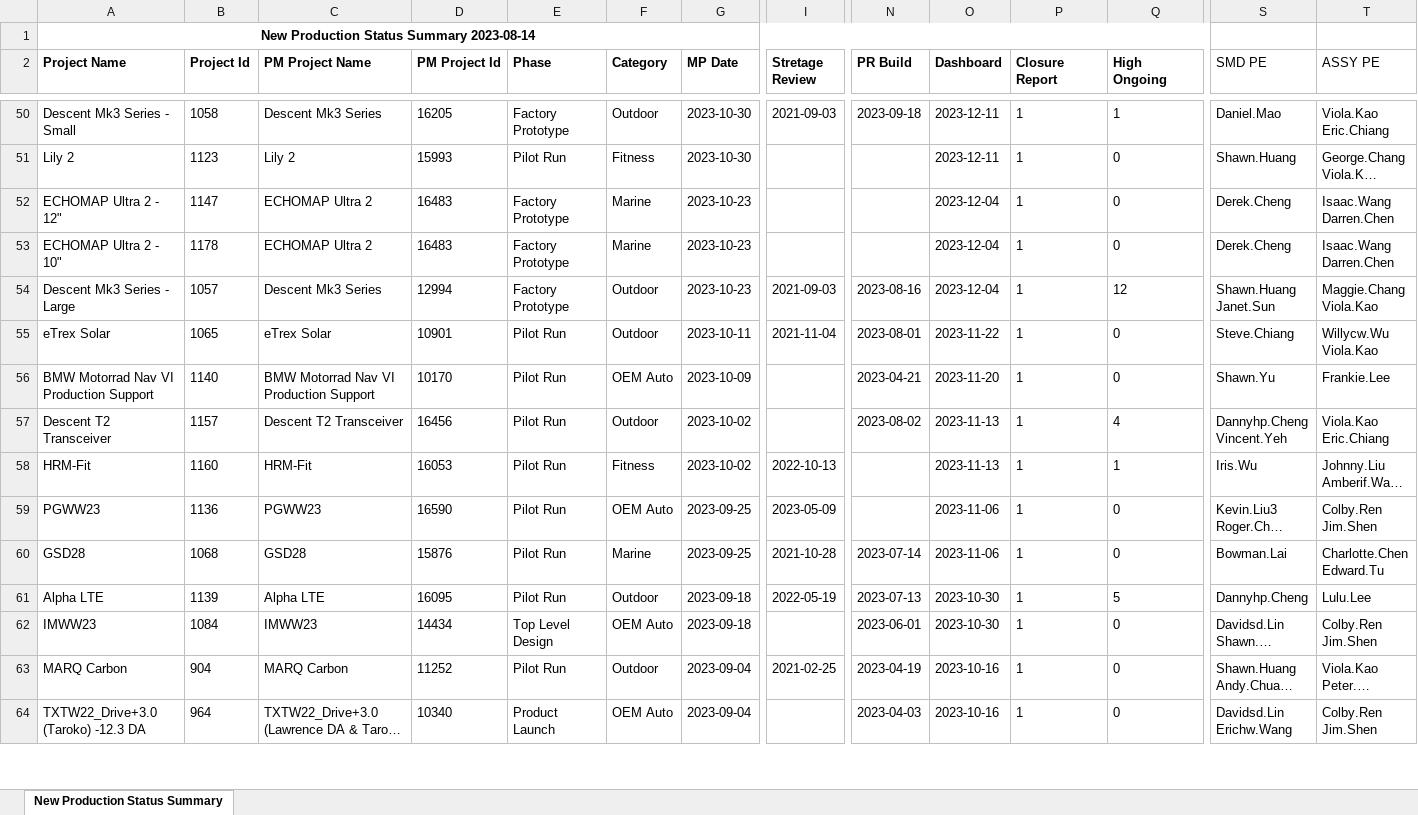
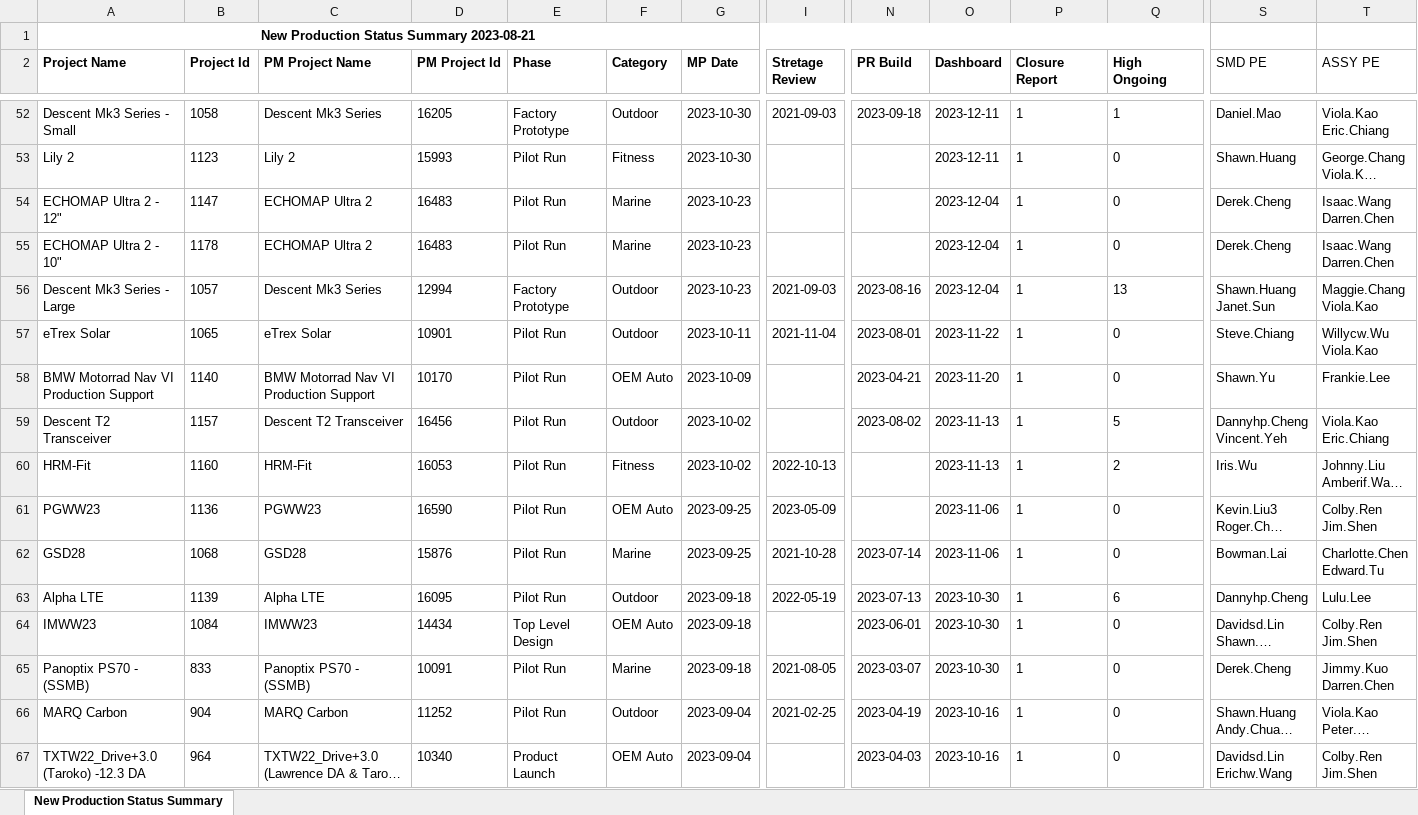
Before and after one commit to CPWRF/Projects, an Excel workbook: GMLA loading analysis/(Input) New Production Status Summary.xlsx, sheet New Production Status Summary, drawn as a sheet; only a part is shown, gaps mark what is left out; long unchanged cells end in …; values as stored, in another font and other column widths than the file's, no borders; addresses are those after the commit; rows hold the shown columns only; ↵ is a line break in a cell; the diff covers the shown part only; the diff names each change by its address in the sheet, - before the commit and + after, or states it on an @@ line.

```diff
--- a/GMLA loading analysis/(Input) New Production Status Summary.xlsx (sheet New Production Status Summary)
+++ b/GMLA loading analysis/(Input) New Production Status Summary.xlsx (sheet New Production Status Summary)
-A1 (Project Name): New Production Status Summary 2023-08-14
+A1 (Project Name): New Production Status Summary 2023-08-21
-E54:E55 (Phase): Factory Prototype
+E54:E55 (Phase): Pilot Run
-Q56 (High Ongoing): 12
+Q56 (High Ongoing): 13
-Q59 (High Ongoing): 4
+Q59 (High Ongoing): 5
-Q60 (High Ongoing): 1
+Q60 (High Ongoing): 2
-Q63 (High Ongoing): 5
+Q63 (High Ongoing): 6
+row 65: Panoptix PS70 - (SSMB) | 833 | Panoptix PS70 - (SSMB) | 10091 | Pilot Run | Marine | 2023-09-18 | 2021-08-05 | 2023-03-07 | 2023-10-30 | 1 | 0 | Derek.Cheng | Jimmy.Kuo ↵ Darren.Chen
```
Also changed, not shown: 6 added rows, 7 removed rows and 24 edited cells elsewhere in this sheet, 105-04448-S1_StrainResult.xlsx, 29 other files.
